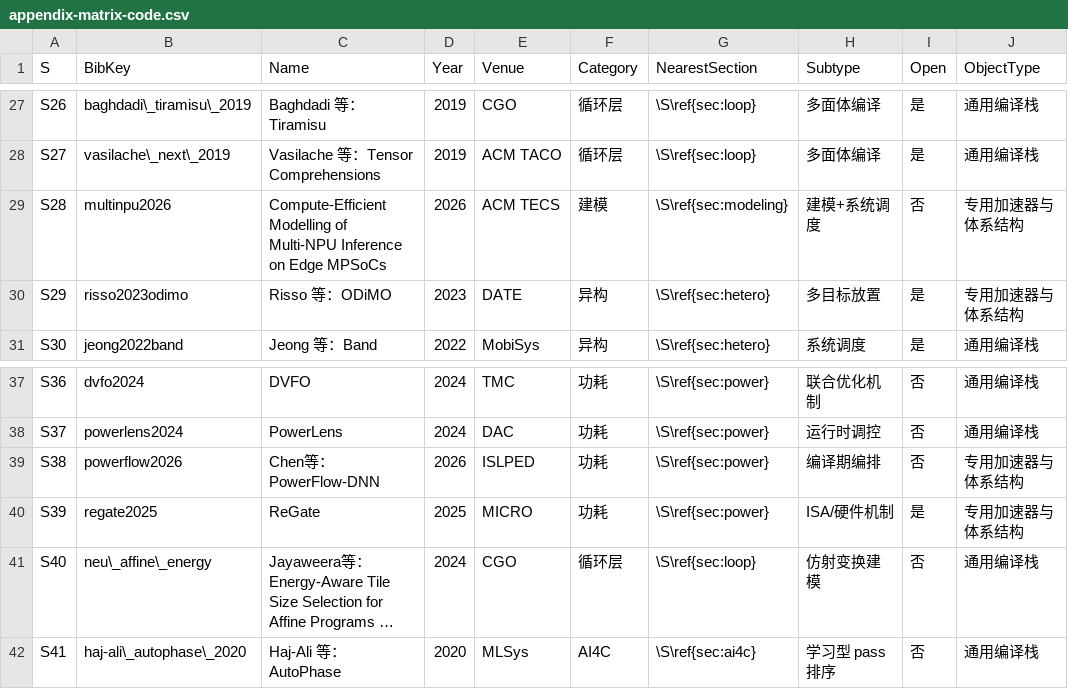
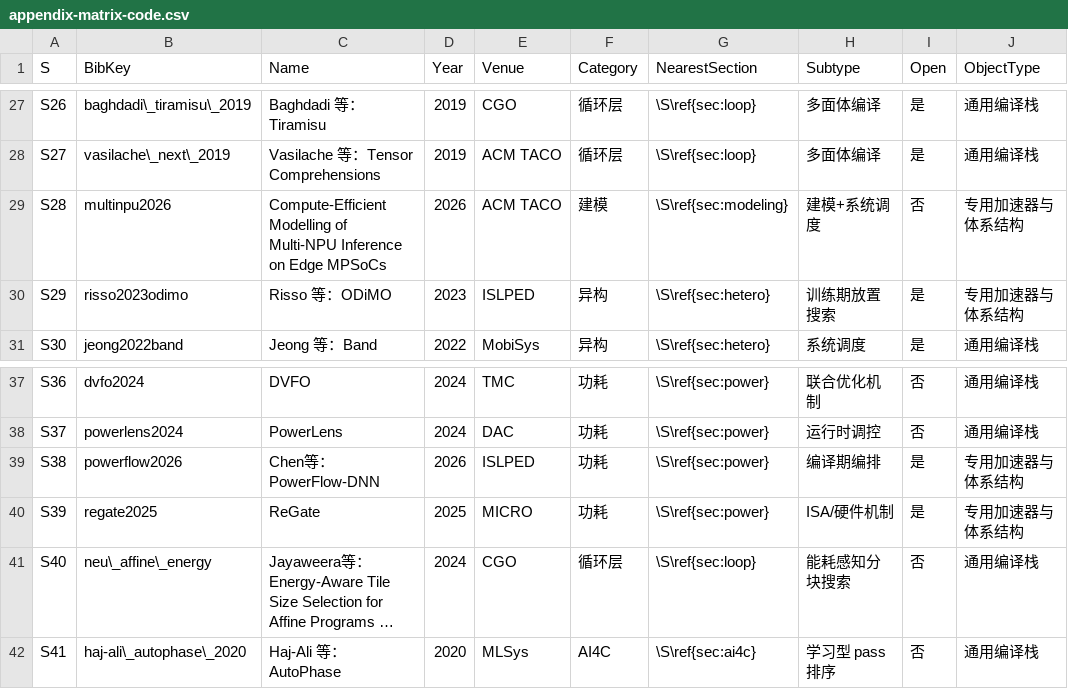
Before and after one commit to itachiliu/Energy-Aware-Deep-Learning-Compilation, a CSV file: audit/appendix-matrix-code.csv, drawn as a sheet; only a part is shown, gaps mark what is left out; long unchanged cells end in …; the diff covers the shown part only; the diff names each change by its address in the sheet, - before the commit and + after, or states it on an @@ line.

```diff
--- a/audit/appendix-matrix-code.csv
+++ b/audit/appendix-matrix-code.csv
-E29 (Venue): ACM TECS
+E29 (Venue): ACM TACO
-E30 (Venue): DATE
+E30 (Venue): ISLPED
-H30 (Subtype): 多目标放置
+H30 (Subtype): 训练期放置搜索
-I39 (Open): 否
+I39 (Open): 是
-H41 (Subtype): 仿射变换建模
+H41 (Subtype): 能耗感知分块搜索
```
Also changed, not shown: 45 edited cells elsewhere in this file.
